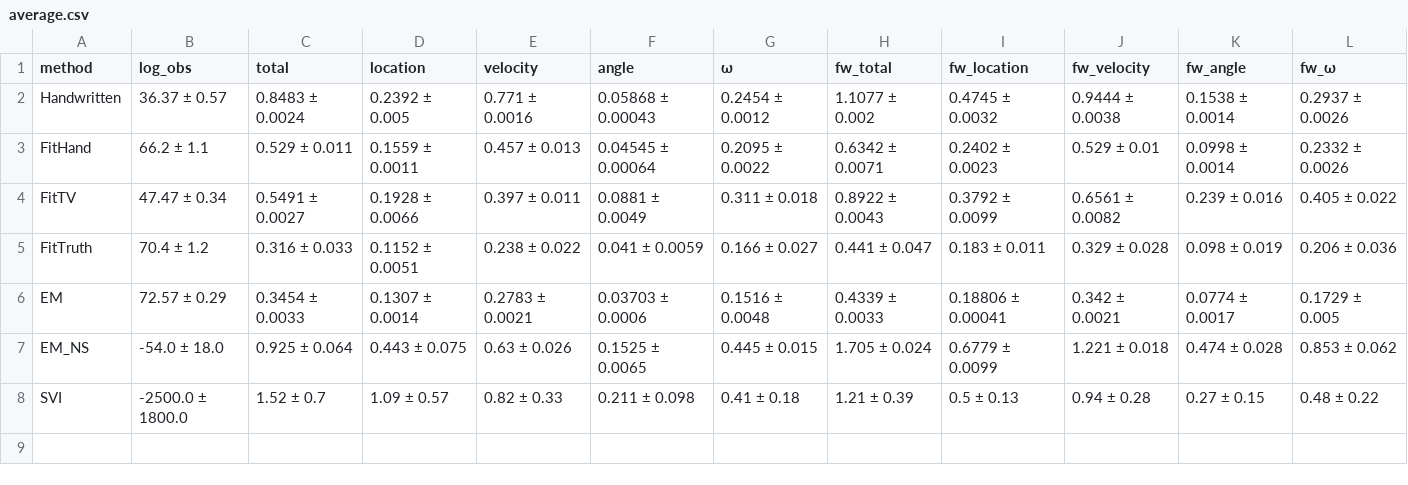
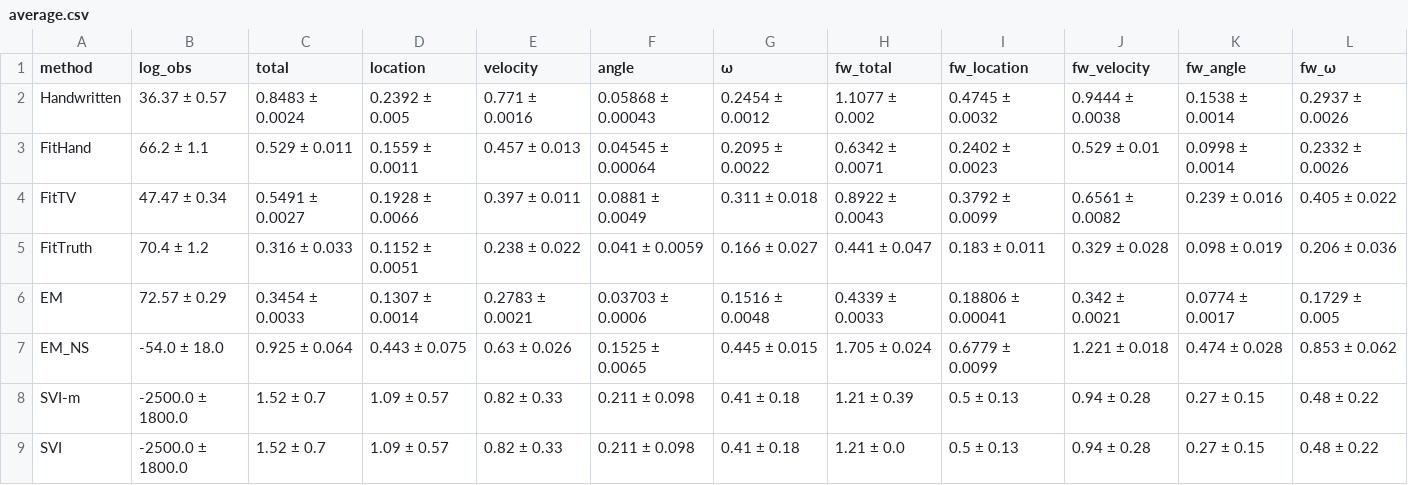
Before and after one commit to MrVPlusOne/STEADY, a CSV file: reports/obs_noise_variation/1.25°/average.csv, drawn as a sheet.

```diff
--- a/reports/obs_noise_variation/1.25°/average.csv
+++ b/reports/obs_noise_variation/1.25°/average.csv
@@ -7,2 +7,3 @@ EM,72.57 ± 0.29,0.3454 ± 0.0033,0.1307 ± 0.0014,0.2783 ± 0.0021,0.03703 ± 0
 EM_NS,-54.0 ± 18.0,0.925 ± 0.064,0.443 ± 0.075,0.63 ± 0.026,0.1525 ± 0.0065,0.445 ± 0.015,1.705 ± 0.024,0.6779 ± 0.0099,1.221 ± 0.018,0.474 ± 0.028,0.853 ± 0.062
-SVI,-2500.0 ± 1800.0,1.52 ± 0.7,1.09 ± 0.57,0.82 ± 0.33,0.211 ± 0.098,0.41 ± 0.18,1.21 ± 0.39,0.5 ± 0.13,0.94 ± 0.28,0.27 ± 0.15,0.48 ± 0.22
+SVI-m,-2500.0 ± 1800.0,1.52 ± 0.7,1.09 ± 0.57,0.82 ± 0.33,0.211 ± 0.098,0.41 ± 0.18,1.21 ± 0.39,0.5 ± 0.13,0.94 ± 0.28,0.27 ± 0.15,0.48 ± 0.22
+SVI,-2500.0 ± 1800.0,1.52 ± 0.7,1.09 ± 0.57,0.82 ± 0.33,0.211 ± 0.098,0.41 ± 0.18,1.21 ± 0.0,0.5 ± 0.13,0.94 ± 0.28,0.27 ± 0.15,0.48 ± 0.22
```
Also changed, not shown: reports/obs_noise_variation/10.0°/average.csv, reports/obs_noise_variation/2.5°/average.csv, 9 other files.
